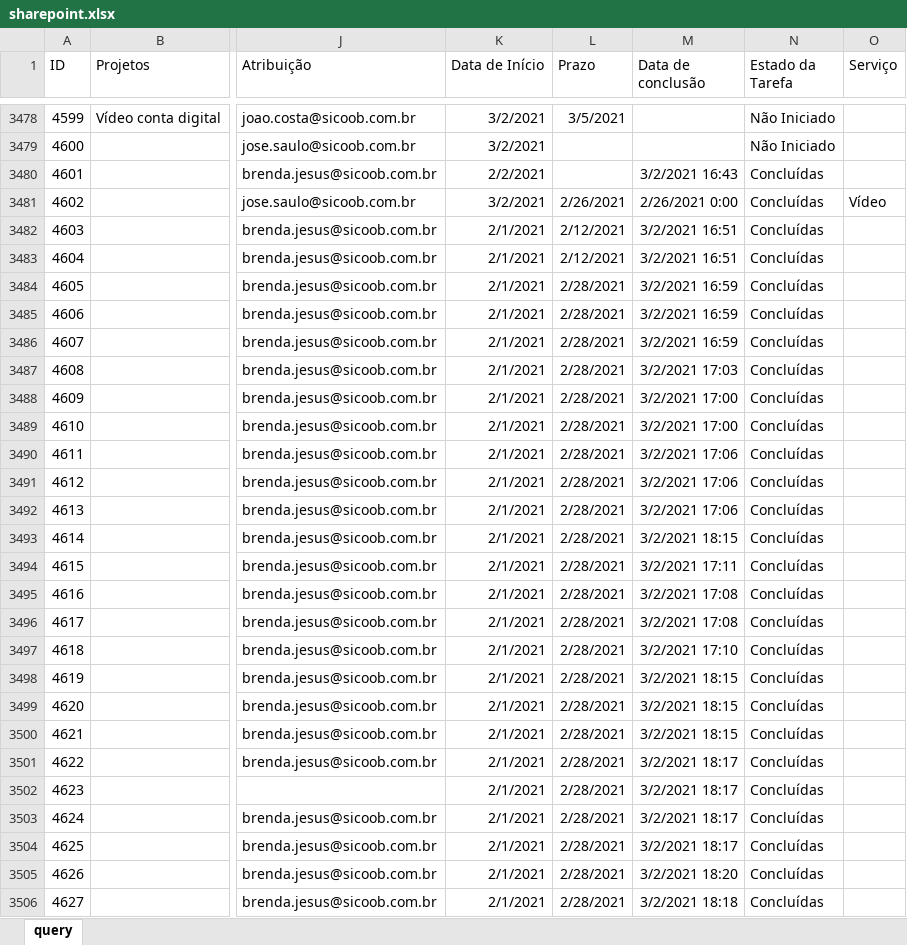
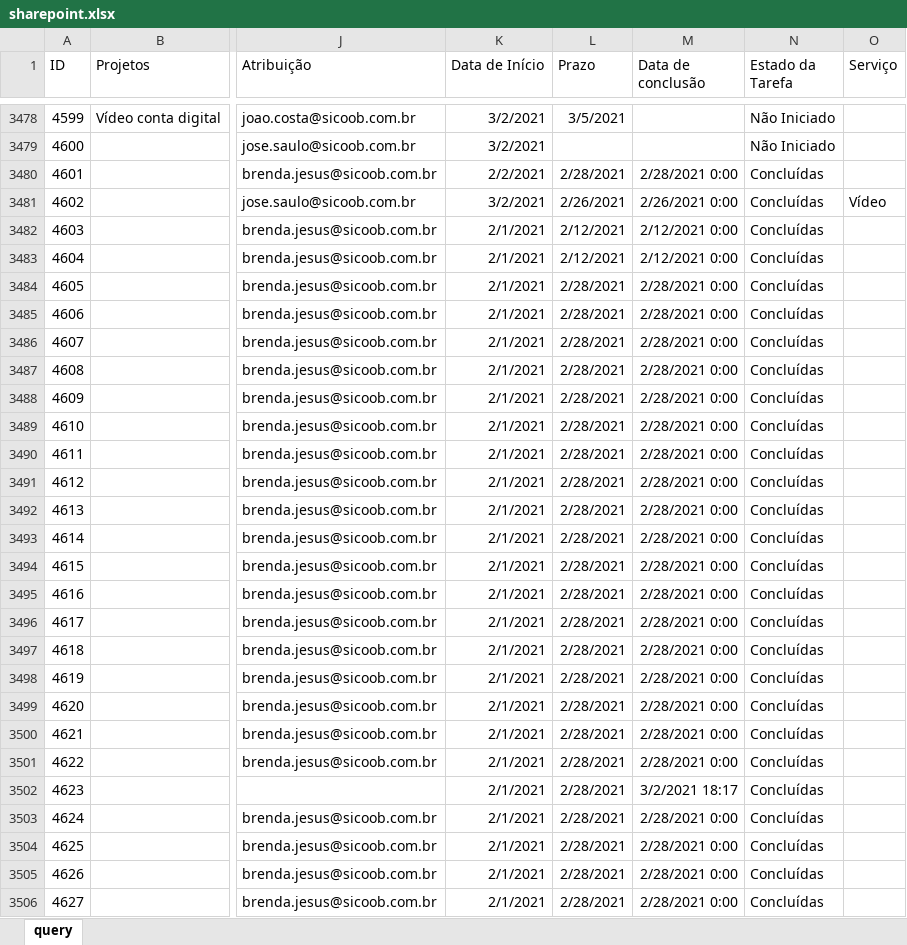
Before and after one commit to pedro-longhin/Repository, an Excel workbook: sharepoint.xlsx, sheet query, drawn as a sheet; only a part is shown, gaps mark what is left out; values as stored, in another font and other column widths than the file's, no borders; table styles not drawn; the diff covers the shown part only; the diff names each change by its address in the sheet, - before the commit and + after, or states it on an @@ line.

Commit message:
Add files via upload

```diff
--- a/sharepoint.xlsx (sheet query)
+++ b/sharepoint.xlsx (sheet query)
-L3480 (Prazo): (empty)
+L3480 (Prazo): 2/28/2021
-M3480 (Data de conclusão): 3/2/2021 16:43
+M3480 (Data de conclusão): 2/28/2021 0:00
-M3482:M3483 (Data de conclusão): 3/2/2021 16:51
+M3482:M3483 (Data de conclusão): 2/12/2021 0:00
-M3484:M3486 (Data de conclusão): 3/2/2021 16:59
+M3484:M3486 (Data de conclusão): 2/28/2021 0:00
-M3487 (Data de conclusão): 3/2/2021 17:03
+M3487 (Data de conclusão): 2/28/2021 0:00
-M3488:M3489 (Data de conclusão): 3/2/2021 17:00
+M3488:M3489 (Data de conclusão): 2/28/2021 0:00
-M3490:M3492 (Data de conclusão): 3/2/2021 17:06
+M3490:M3492 (Data de conclusão): 2/28/2021 0:00
-M3493 (Data de conclusão): 3/2/2021 18:15
+M3493 (Data de conclusão): 2/28/2021 0:00
-M3494 (Data de conclusão): 3/2/2021 17:11
+M3494 (Data de conclusão): 2/28/2021 0:00
-M3495:M3496 (Data de conclusão): 3/2/2021 17:08
+M3495:M3496 (Data de conclusão): 2/28/2021 0:00
-M3497 (Data de conclusão): 3/2/2021 17:10
+M3497 (Data de conclusão): 2/28/2021 0:00
-M3498:M3500 (Data de conclusão): 3/2/2021 18:15
+M3498:M3500 (Data de conclusão): 2/28/2021 0:00
-M3501 (Data de conclusão): 3/2/2021 18:17
+M3501 (Data de conclusão): 2/28/2021 0:00
-M3503:M3504 (Data de conclusão): 3/2/2021 18:17
+M3503:M3504 (Data de conclusão): 2/28/2021 0:00
-M3505 (Data de conclusão): 3/2/2021 18:20
+M3505 (Data de conclusão): 2/28/2021 0:00
-M3506 (Data de conclusão): 3/2/2021 18:18
+M3506 (Data de conclusão): 2/28/2021 0:00
```
Also changed, not shown: 55 edited cells elsewhere in this sheet.
